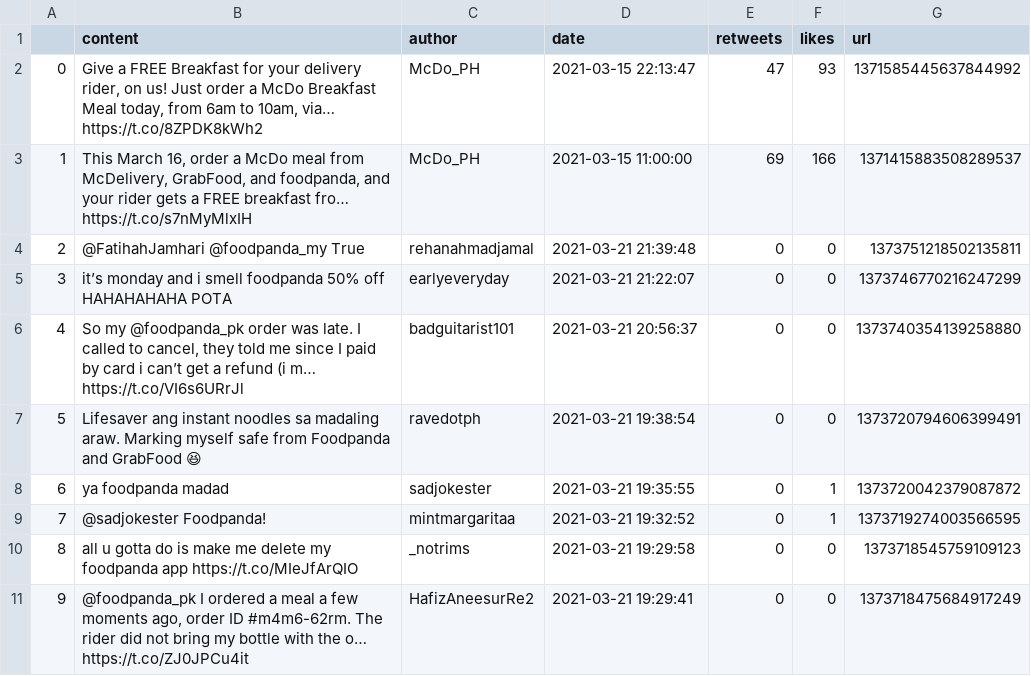
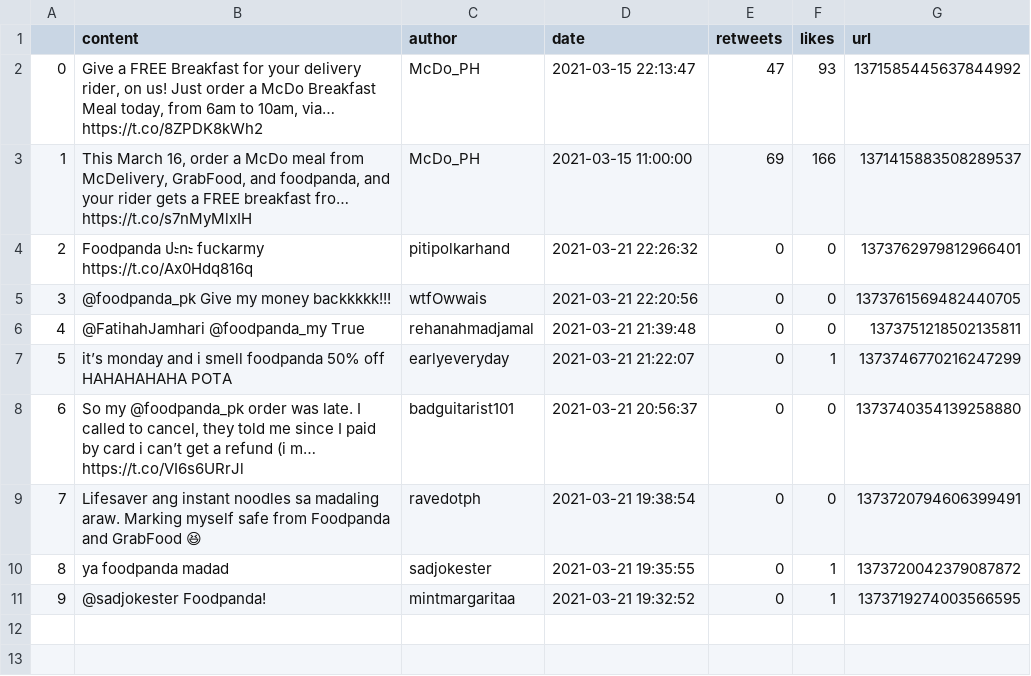
Before and after one commit to YeongZhenHong/oop, a CSV file: CSV/FoodPanda_Twitter.csv, drawn as a sheet; removed rows and columns are numbered as before the commit, all else as after; the diff names each change by its address in the sheet, - before the commit and + after, or states it on an @@ line.

```diff
--- a/CSV/FoodPanda_Twitter.csv
+++ b/CSV/FoodPanda_Twitter.csv
+row 4: 2 | Foodpanda ปะทะ fuckarmy https://t.co/Ax0Hdq816q | pitipolkarhand | 2021-03-21 22:26:32 | 0 | 0 | 1373762979812966401
+row 5: 3 | @foodpanda_pk Give my money backkkkk!!! | wtfOwwais | 2021-03-21 22:20:56 | 0 | 0 | 1373761569482440705
@@ column A renumbered between rows 6 and 11 @@
-F7 (likes): 0
+F7 (likes): 1
-row 10: 8 | all u gotta do is make me delete my foodpanda app https://t.co/MIeJfArQIO | _notrims | 2021-03-21 19:29:58 | 0 | 0 | 1373718545759109123
-row 11: 9 | @foodpanda_pk I ordered a meal a few moments ago, order ID #m4m6-62rm. The rider did not bring my bottle with the o… https://t.co/ZJ0JPCu4it | HafizAneesurRe2 | 2021-03-21 19:29:41 | 0 | 0 | 1373718475684917249
```
Also changed, not shown: CSV/Deliveroo_Reddit.csv, CSV/Deliveroo_Twitter.csv, 6 other files.
